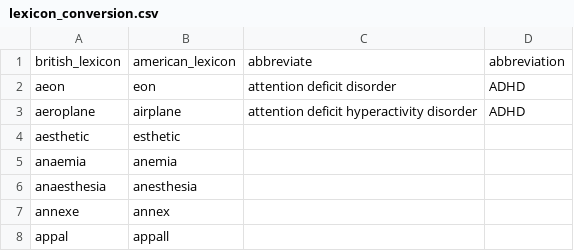
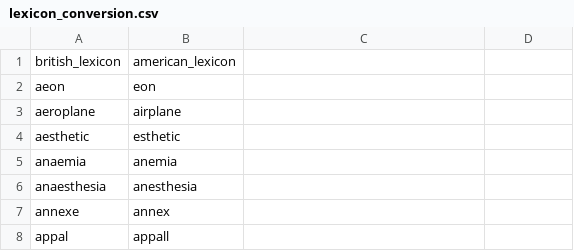
Before and after one commit to barretverm/NeurDi-SIOP, a CSV file: dictionaries/lexicon_conversion.csv, drawn as a sheet; only a part is shown; the diff names each change by its address in the sheet, - before the commit and + after, or states it on an @@ line.

Commit message:
preprocessing overhaul
Addressed lingering issues, including making changes to dictionaries

```diff
--- a/dictionaries/lexicon_conversion.csv
+++ b/dictionaries/lexicon_conversion.csv
-C1: abbreviate
+C1: (empty)
-D1: abbreviation
+D1: (empty)
-C2: attention deficit disorder
+C2: (empty)
-D2:D3: ADHD
+D2:D3: (empty)
-C3: attention deficit hyperactivity disorder
+C3: (empty)
```
Also changed, not shown: 10 other files.
